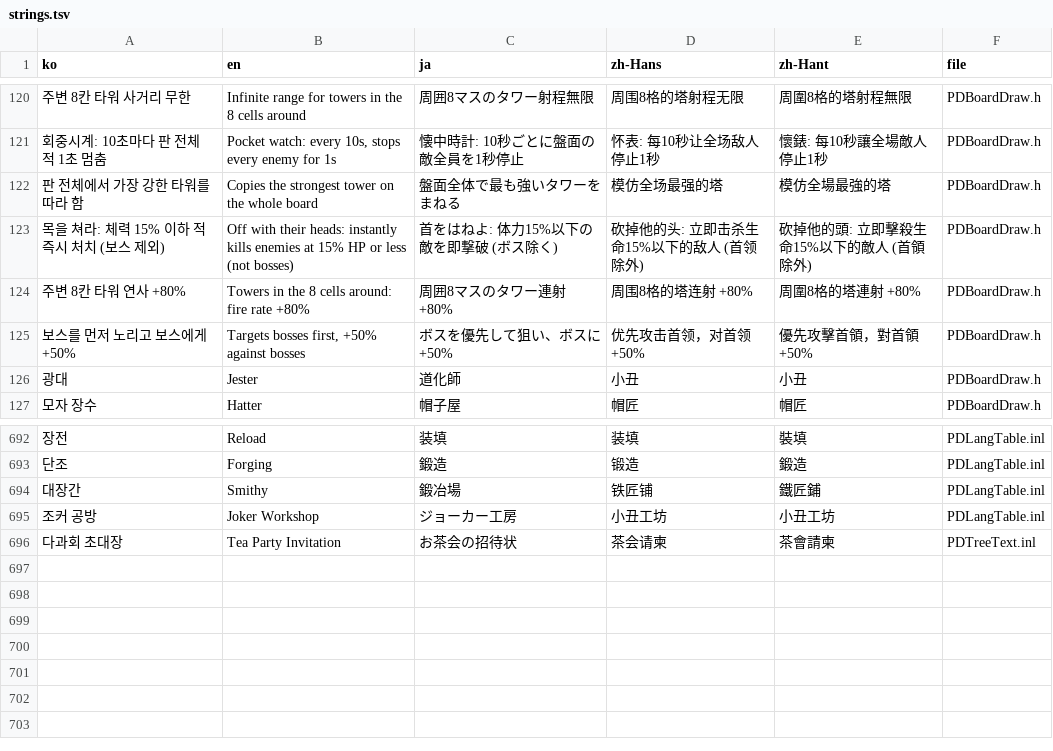
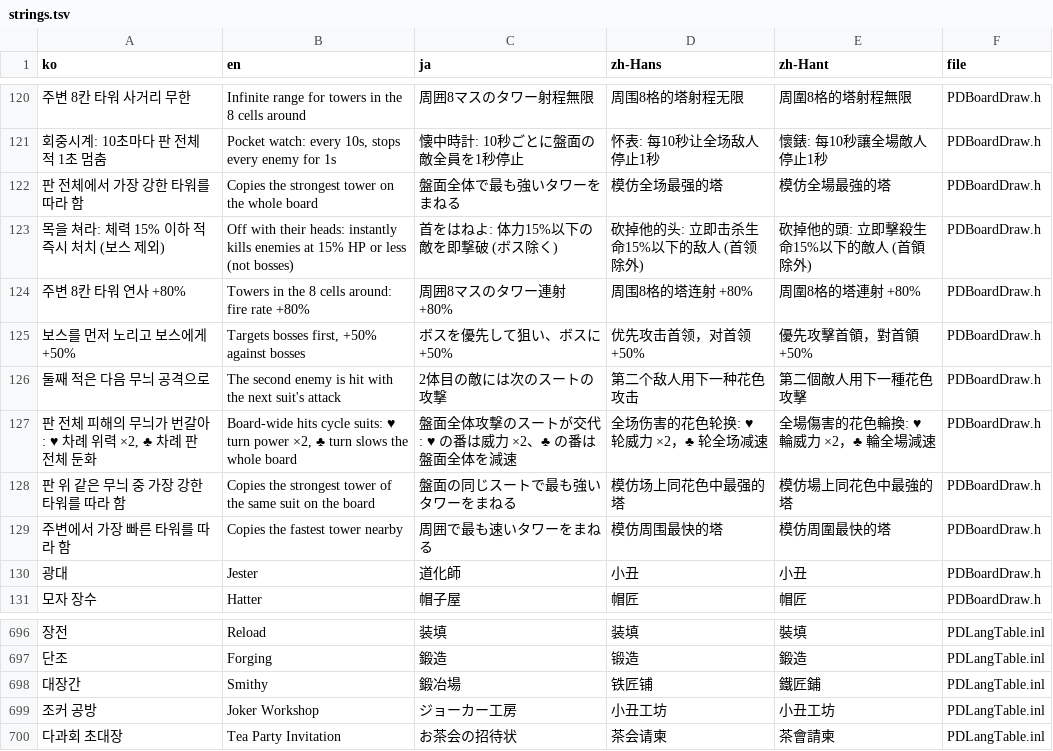
Before and after one commit to myLim820206/ProjectB, a TSV file: tools/lang/strings.tsv, drawn as a sheet; only a part is shown, gaps mark what is left out; addresses are those after the commit; the diff names each change by its address in the sheet, - before the commit and + after, or states it on an @@ line.

```diff
--- a/tools/lang/strings.tsv
+++ b/tools/lang/strings.tsv
+row 126: 둘째 적은 다음 무늬 공격으로 | The second enemy is hit with the next suit's attack | 2体目の敵には次のスートの攻撃 | 第二个敌人用下一种花色攻击 | 第二個敵人用下一種花色攻擊 | PDBoardDraw.h
+row 127: 판 전체 피해의 무늬가 번갈아: ♥ 차례 위력 ×2, ♣ 차례 판 전체 둔화 | Board-wide hits cycle suits: ♥ turn power ×2, ♣ turn slows the whole board | 盤面全体攻撃のスートが交代: ♥ の番は威力 ×2、♣ の番は盤面全体を減速 | 全场伤害的花色轮换: ♥ 轮威力 ×2，♣ 轮全场减速 | 全場傷害的花色輪換: ♥ 輪威力 ×2，♣ 輪全場減速 | PDBoardDraw.h
+row 128: 판 위 같은 무늬 중 가장 강한 타워를 따라 함 | Copies the strongest tower of the same suit on the board | 盤面の同じスートで最も強いタワーをまねる | 模仿场上同花色中最强的塔 | 模仿場上同花色中最強的塔 | PDBoardDraw.h
+row 129: 주변에서 가장 빠른 타워를 따라 함 | Copies the fastest tower nearby | 周囲で最も速いタワーをまねる | 模仿周围最快的塔 | 模仿周圍最快的塔 | PDBoardDraw.h
-F700 (file): PDTreeText.inl
+F700 (file): PDLangTable.inl
```
Also changed, not shown: 4 other files.
